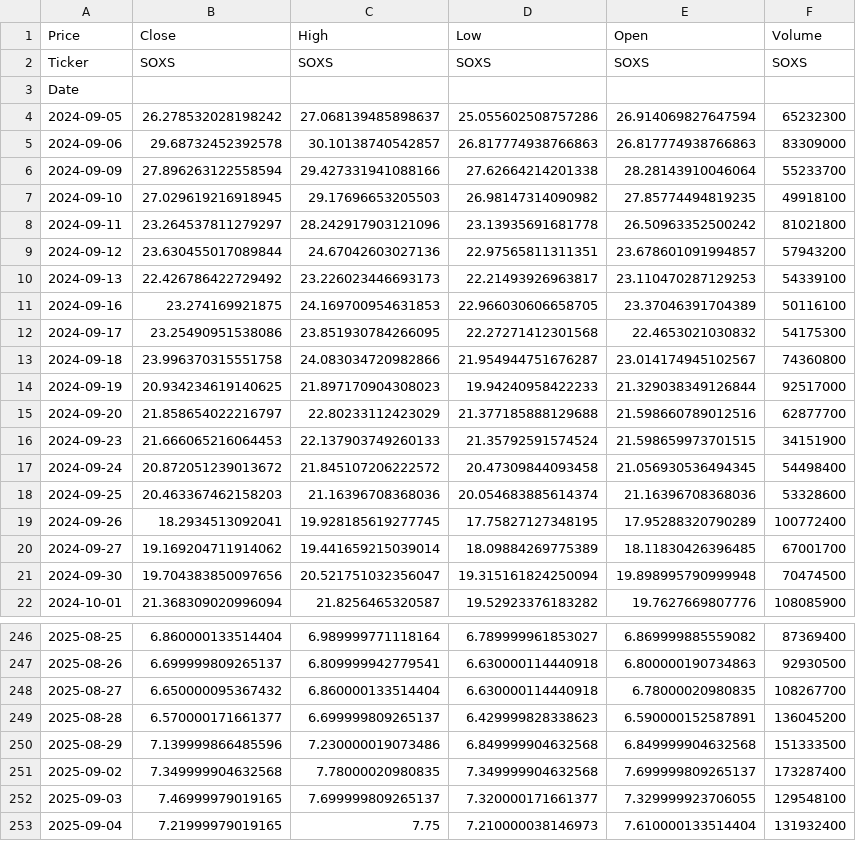
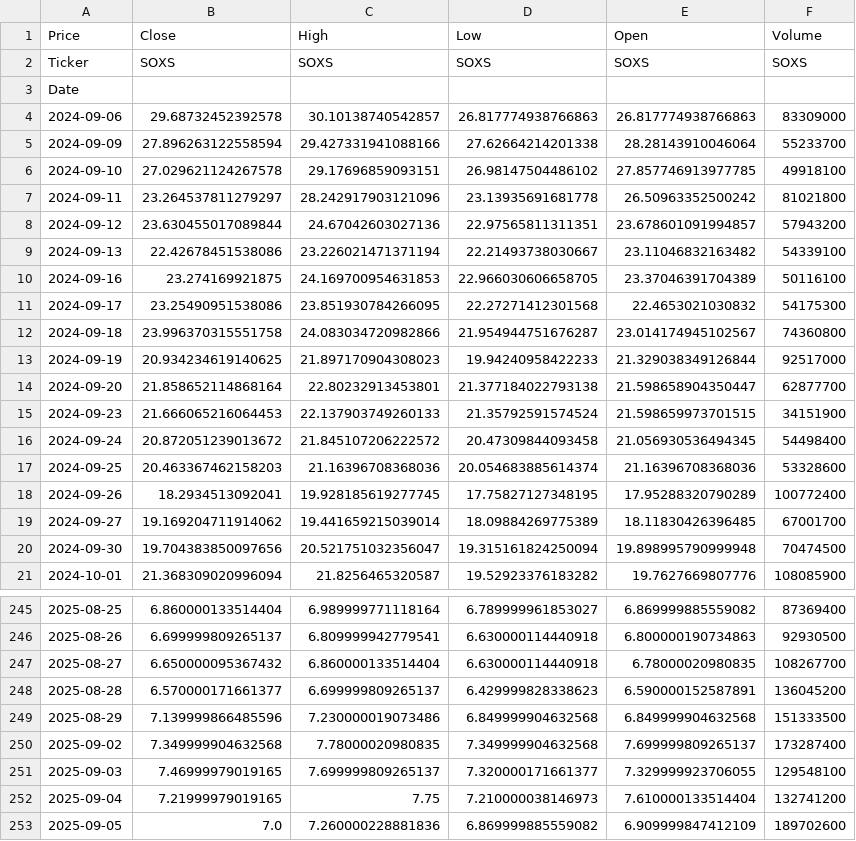
Before and after one commit to tonykihu/stock-ai, a CSV file: data/us/soxs.csv, drawn as a sheet; only a part is shown, gaps mark what is left out.

```diff
--- a/data/us/soxs.csv
+++ b/data/us/soxs.csv
@@ -3,9 +3,8 @@ Ticker,SOXS,SOXS,SOXS,SOXS,SOXS
 Date,,,,,
-2024-09-05,26.278532028198242,27.068139485898637,25.055602508757286,26.914069827647594,65232300
 2024-09-06,29.68732452392578,30.10138740542857,26.817774938766863,26.817774938766863,83309000
 2024-09-09,27.896263122558594,29.427331941088166,27.62664214201338,28.28143910046064,55233700
-2024-09-10,27.029619216918945,29.17696653205503,26.98147314090982,27.85774494819235,49918100
+2024-09-10,27.029621124267578,29.17696859093151,26.98147504486102,27.857746913977785,49918100
 2024-09-11,23.264537811279297,28.242917903121096,23.13935691681778,26.50963352500242,81021800
 2024-09-12,23.630455017089844,24.67042603027136,22.97565811311351,23.678601091994857,57943200
-2024-09-13,22.426786422729492,23.226023446693173,22.21493926963817,23.110470287129253,54339100
+2024-09-13,22.42678451538086,23.226021471371194,22.21493738030667,23.11046832163482,54339100
 2024-09-16,23.274169921875,24.169700954631853,22.966030606658705,23.37046391704389,50116100
@@ -14,3 +13,3 @@ Date,,,,,
 2024-09-19,20.934234619140625,21.897170904308023,19.94240958422233,21.329038349126844,92517000
-2024-09-20,21.858654022216797,22.80233112423029,21.377185888129688,21.598660789012516,62877700
+2024-09-20,21.858652114868164,22.80232913453801,21.377184022793138,21.598658904350447,62877700
 2024-09-23,21.666065216064453,22.137903749260133,21.35792591574524,21.598659973701515,34151900
@@ -252,2 +251,3 @@ Date,,,,,
 2025-09-03,7.46999979019165,7.699999809265137,7.320000171661377,7.329999923706055,129548100
-2025-09-04,7.21999979019165,7.75,7.210000038146973,7.610000133514404,131932400
+2025-09-04,7.21999979019165,7.75,7.210000038146973,7.610000133514404,132741200
+2025-09-05,7.0,7.260000228881836,6.869999885559082,6.909999847412109,189702600
```
Also changed, not shown: data/us/aapl.csv, data/us/googl.csv, 4 other files.
